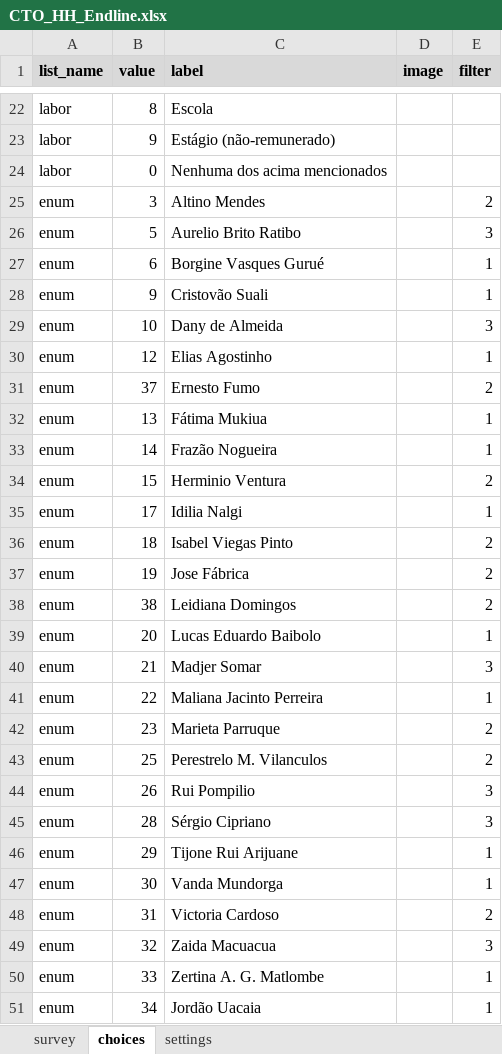
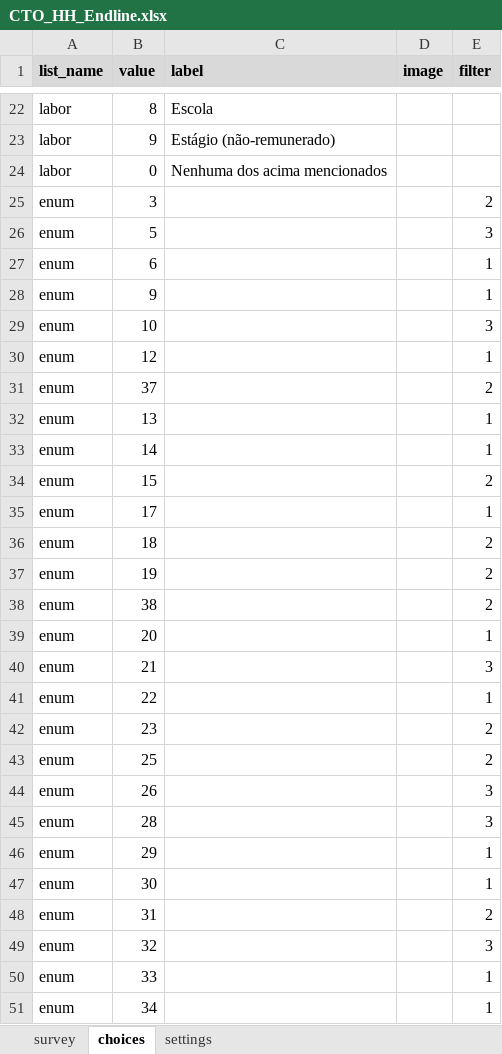
Before and after one commit to dime-worldbank/moz-proirri-savings, an Excel workbook: DataWork/Documentation/CTO_HH_Endline.xlsx, sheet choices, drawn as a sheet; only a part is shown, gaps mark what is left out; values as stored, in another font and other column widths than the file's, no borders; conditional formats not drawn; the diff covers the shown part only; the diff names each change by its address in the sheet, - before the commit and + after, or states it on an @@ line.

```diff
--- a/DataWork/Documentation/CTO_HH_Endline.xlsx (sheet choices)
+++ b/DataWork/Documentation/CTO_HH_Endline.xlsx (sheet choices)
-C25 (label): Altino Mendes
+C25 (label): (empty)
-C26 (label): Aurelio Brito Ratibo
+C26 (label): (empty)
-C27 (label): Borgine Vasques Gurué
+C27 (label): (empty)
-C28 (label): Cristovão Suali
+C28 (label): (empty)
-C29 (label): Dany de Almeida
+C29 (label): (empty)
-C30 (label): Elias Agostinho
+C30 (label): (empty)
-C31 (label): Ernesto Fumo
+C31 (label): (empty)
-C32 (label): Fátima Mukiua
+C32 (label): (empty)
-C33 (label): Frazão Nogueira
+C33 (label): (empty)
-C34 (label): Herminio Ventura
+C34 (label): (empty)
-C35 (label): Idilia Nalgi
+C35 (label): (empty)
-C36 (label): Isabel Viegas Pinto
+C36 (label): (empty)
-C37 (label): Jose Fábrica
+C37 (label): (empty)
-C38 (label): Leidiana Domingos
+C38 (label): (empty)
-C39 (label): Lucas Eduardo Baibolo
+C39 (label): (empty)
-C40 (label): Madjer Somar
+C40 (label): (empty)
-C41 (label): Maliana Jacinto Perreira
+C41 (label): (empty)
-C42 (label): Marieta Parruque
+C42 (label): (empty)
-C43 (label): Perestrelo M. Vilanculos
+C43 (label): (empty)
-C44 (label): Rui Pompilio
+C44 (label): (empty)
-C45 (label): Sérgio Cipriano
+C45 (label): (empty)
-C46 (label): Tijone Rui Arijuane
+C46 (label): (empty)
-C47 (label): Vanda Mundorga
+C47 (label): (empty)
-C48 (label): Victoria Cardoso
+C48 (label): (empty)
-C49 (label): Zaida Macuacua
+C49 (label): (empty)
-C50 (label): Zertina A. G. Matlombe
+C50 (label): (empty)
-C51 (label): Jordão Uacaia
+C51 (label): (empty)
```
Also changed, not shown: 68 edited cells elsewhere in this sheet, sheet settings, 46 other files.
